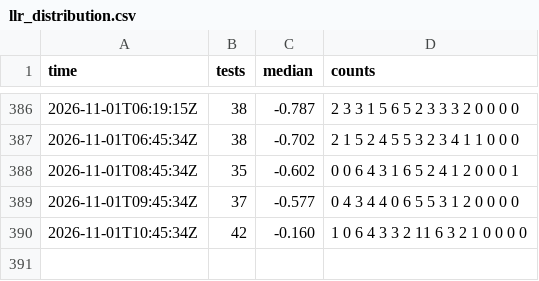
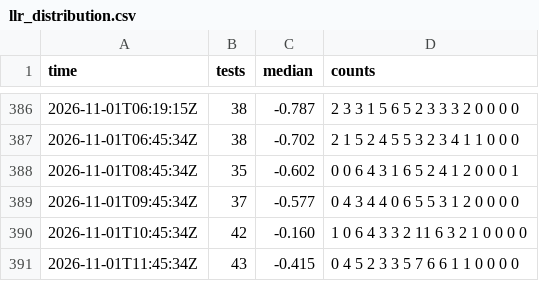
Before and after one commit to xu-shawn/fishtest_track, a CSV file: data/llr_distribution.csv, drawn as a sheet; only a part is shown, gaps mark what is left out.

```diff
--- a/data/llr_distribution.csv
+++ b/data/llr_distribution.csv
@@ -390 +390,2 @@ time,tests,median,counts
 2026-11-01T10:45:34Z,42,-0.160,1 0 6 4 3 3 2 11 6 3 2 1 0 0 0 0
+2026-11-01T11:45:34Z,43,-0.415,0 4 5 2 3 3 5 7 6 6 1 1 0 0 0 0
```
Also changed, not shown: data/active_runs.csv, data/checks.csv, 4 other files.
